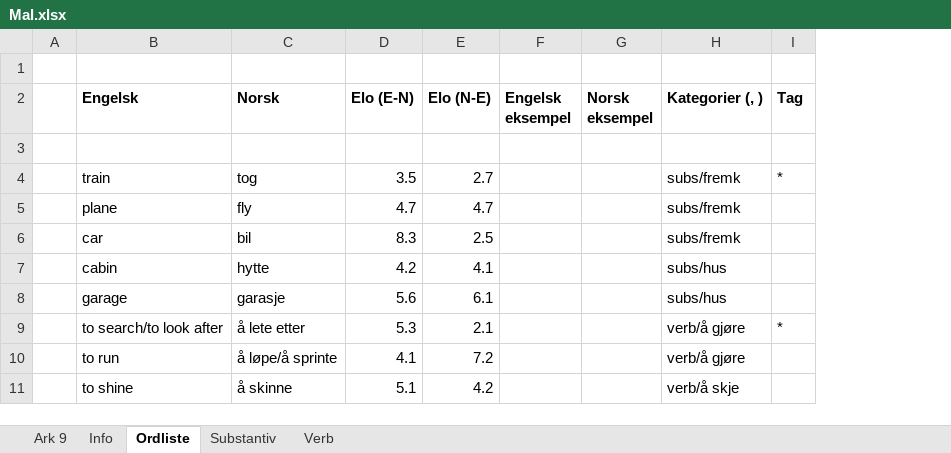
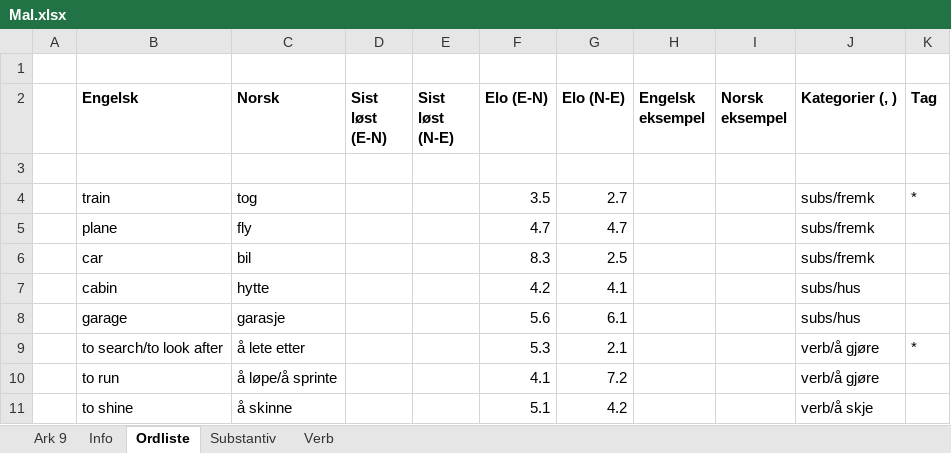
Before and after one commit to perellef/ordkaos, an Excel workbook: maler/Mal.xlsx, sheet Ordliste, drawn as a sheet; values as stored, in another font and other column widths than the file's, no borders; the diff names each change by its address in the sheet, - before the commit and + after, or states it on an @@ line.

```diff
--- a/maler/Mal.xlsx (sheet Ordliste)
+++ b/maler/Mal.xlsx (sheet Ordliste)
+column D (Sist løst (E-N)), empty
+column E (Sist løst (N-E)), empty
```
Also changed, not shown: 3 other files.
